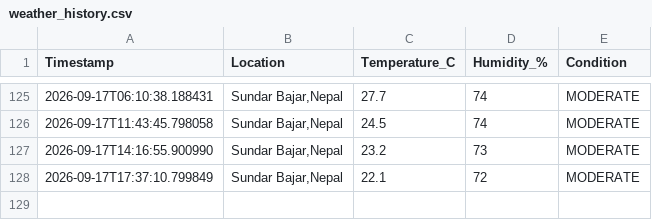
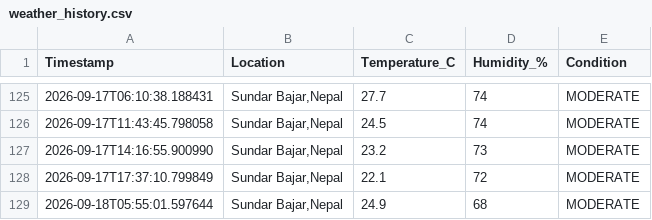
Before and after one commit to idyllicswn/Weather-Notifier, a CSV file: data/weather_history.csv, drawn as a sheet; only a part is shown, gaps mark what is left out.

```diff
--- a/data/weather_history.csv
+++ b/data/weather_history.csv
@@ -128 +128,2 @@ Timestamp,Location,Temperature_C,Humidity_%,Condition
 2026-09-17T17:37:10.799849,"Sundar Bajar,Nepal",22.1,72,MODERATE
+2026-09-18T05:55:01.597644,"Sundar Bajar,Nepal",24.9,68,MODERATE
```
